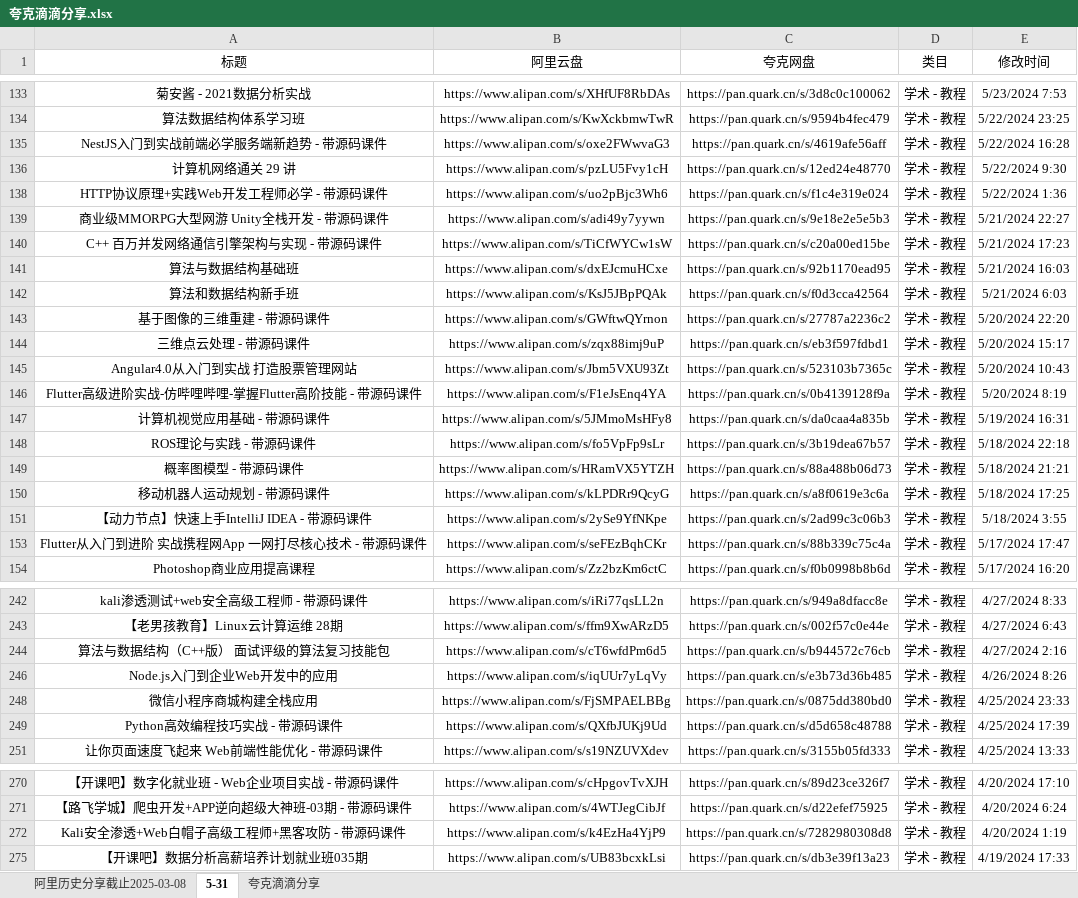
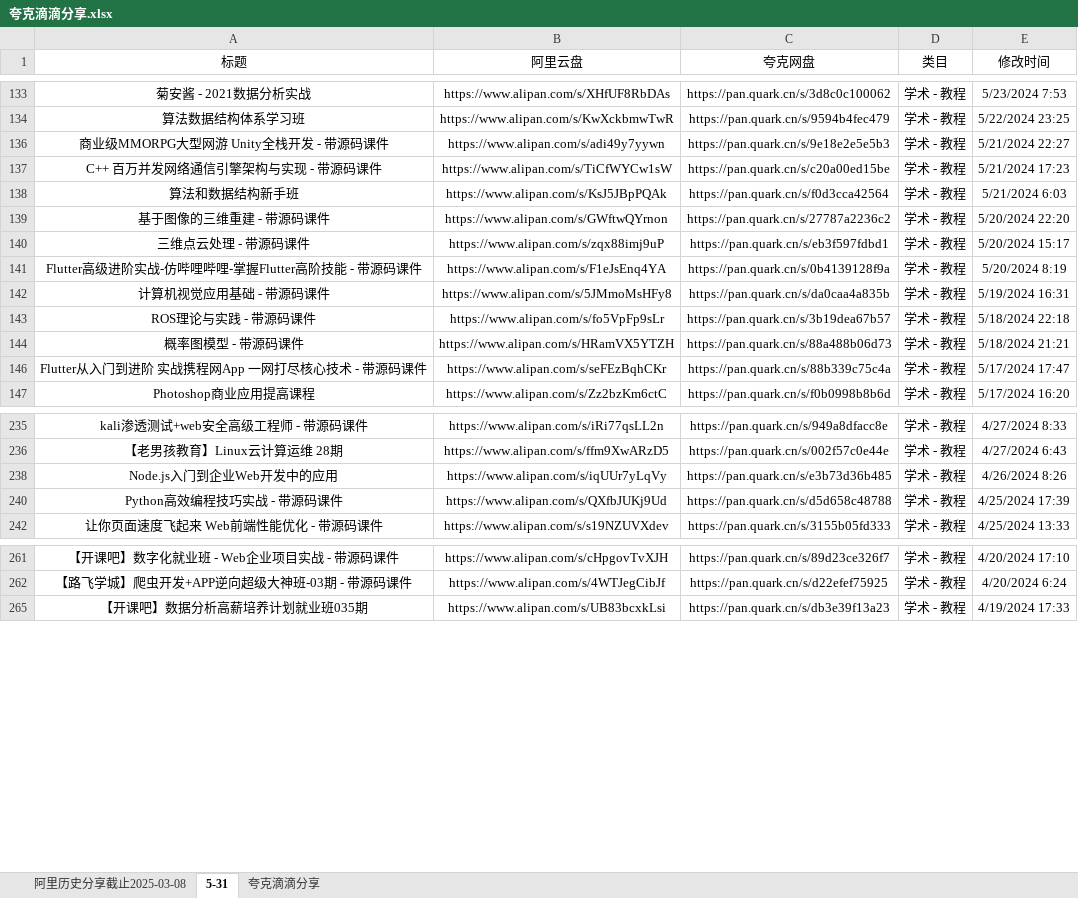
Before and after one commit to mitjavaz/memo, an Excel workbook: .ready/夸克滴滴分享.xlsx, sheet 5-31, drawn as a sheet; only a part is shown, gaps mark what is left out; values as stored, in another font and other column widths than the file's, no borders; the diff names each change by its address in the sheet, - before the commit and + after, or states it on an @@ line.

```diff
--- a/.ready/夸克滴滴分享.xlsx (sheet 5-31)
+++ b/.ready/夸克滴滴分享.xlsx (sheet 5-31)
-row 135: NestJS入门到实战前端必学服务端新趋势 - 带源码课件 | https://www.alipan.com/s/oxe2FWwvaG3 | https://pan.quark.cn/s/4619afe56aff | 学术 - 教程 | 5/22/2024 16:28
-row 136: 计算机网络通关 29 讲 | https://www.alipan.com/s/pzLU5Fvy1cH | https://pan.quark.cn/s/12ed24e48770 | 学术 - 教程 | 5/22/2024 9:30
-row 138: HTTP协议原理+实践Web开发工程师必学 - 带源码课件 | https://www.alipan.com/s/uo2pBjc3Wh6 | https://pan.quark.cn/s/f1c4e319e024 | 学术 - 教程 | 5/22/2024 1:36
-row 141: 算法与数据结构基础班 | https://www.alipan.com/s/dxEJcmuHCxe | https://pan.quark.cn/s/92b1170ead95 | 学术 - 教程 | 5/21/2024 16:03
-row 145: Angular4.0从入门到实战 打造股票管理网站 | https://www.alipan.com/s/Jbm5VXU93Zt | https://pan.quark.cn/s/523103b7365c | 学术 - 教程 | 5/20/2024 10:43
-row 150: 移动机器人运动规划 - 带源码课件 | https://www.alipan.com/s/kLPDRr9QcyG | https://pan.quark.cn/s/a8f0619e3c6a | 学术 - 教程 | 5/18/2024 17:25
-row 151: 【动力节点】快速上手IntelliJ IDEA - 带源码课件 | https://www.alipan.com/s/2ySe9YfNKpe | https://pan.quark.cn/s/2ad99c3c06b3 | 学术 - 教程 | 5/18/2024 3:55
-row 244: 算法与数据结构（C++版） 面试评级的算法复习技能包 | https://www.alipan.com/s/cT6wfdPm6d5 | https://pan.quark.cn/s/b944572c76cb | 学术 - 教程 | 4/27/2024 2:16
-row 248: 微信小程序商城构建全栈应用 | https://www.alipan.com/s/FjSMPAELBBg | https://pan.quark.cn/s/0875dd380bd0 | 学术 - 教程 | 4/25/2024 23:33
-row 272: Kali安全渗透+Web白帽子高级工程师+黑客攻防 - 带源码课件 | https://www.alipan.com/s/k4EzHa4YjP9 | https://pan.quark.cn/s/7282980308d8 | 学术 - 教程 | 4/20/2024 1:19
```
Also changed, not shown: sheet 夸克滴滴分享, sheet 阿里历史分享截止2025-03-08.
